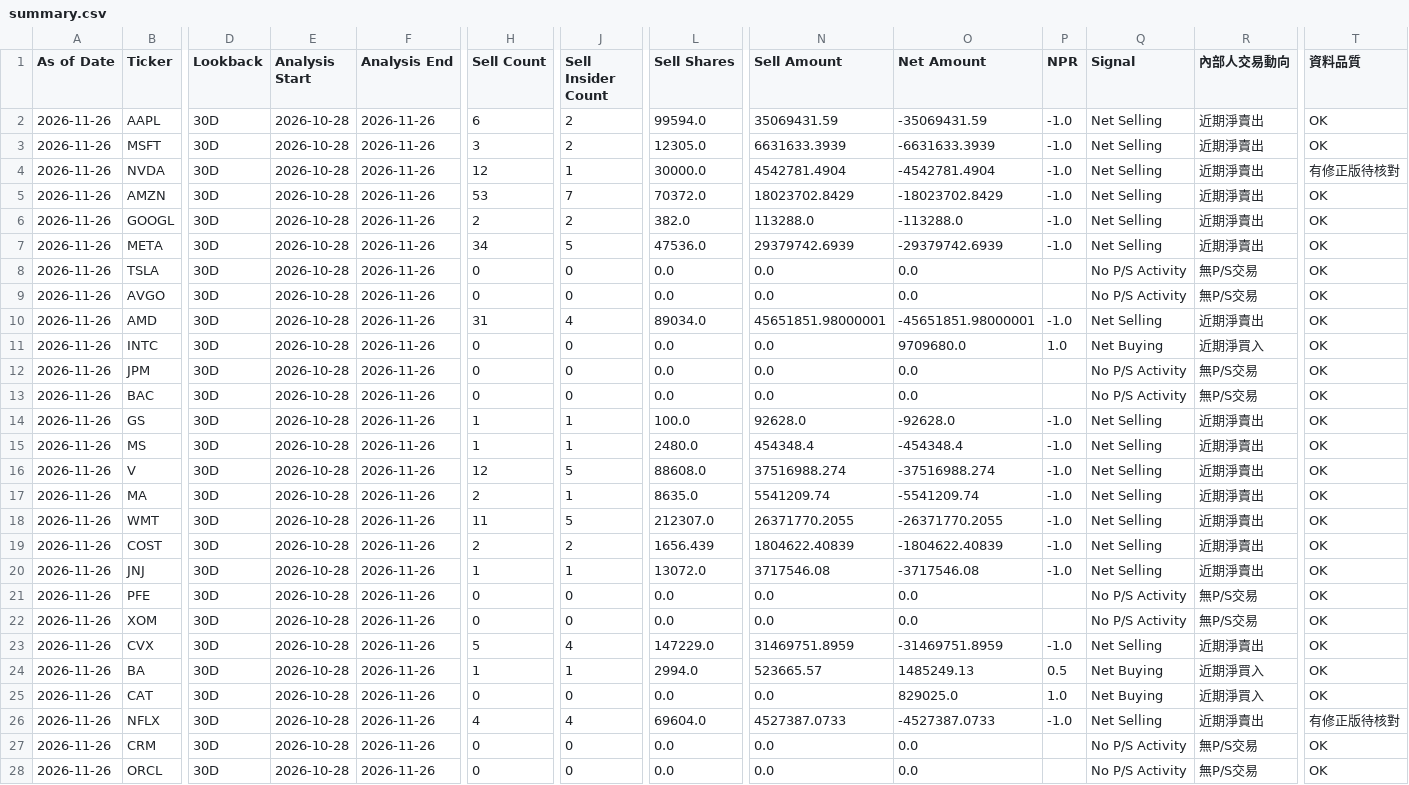
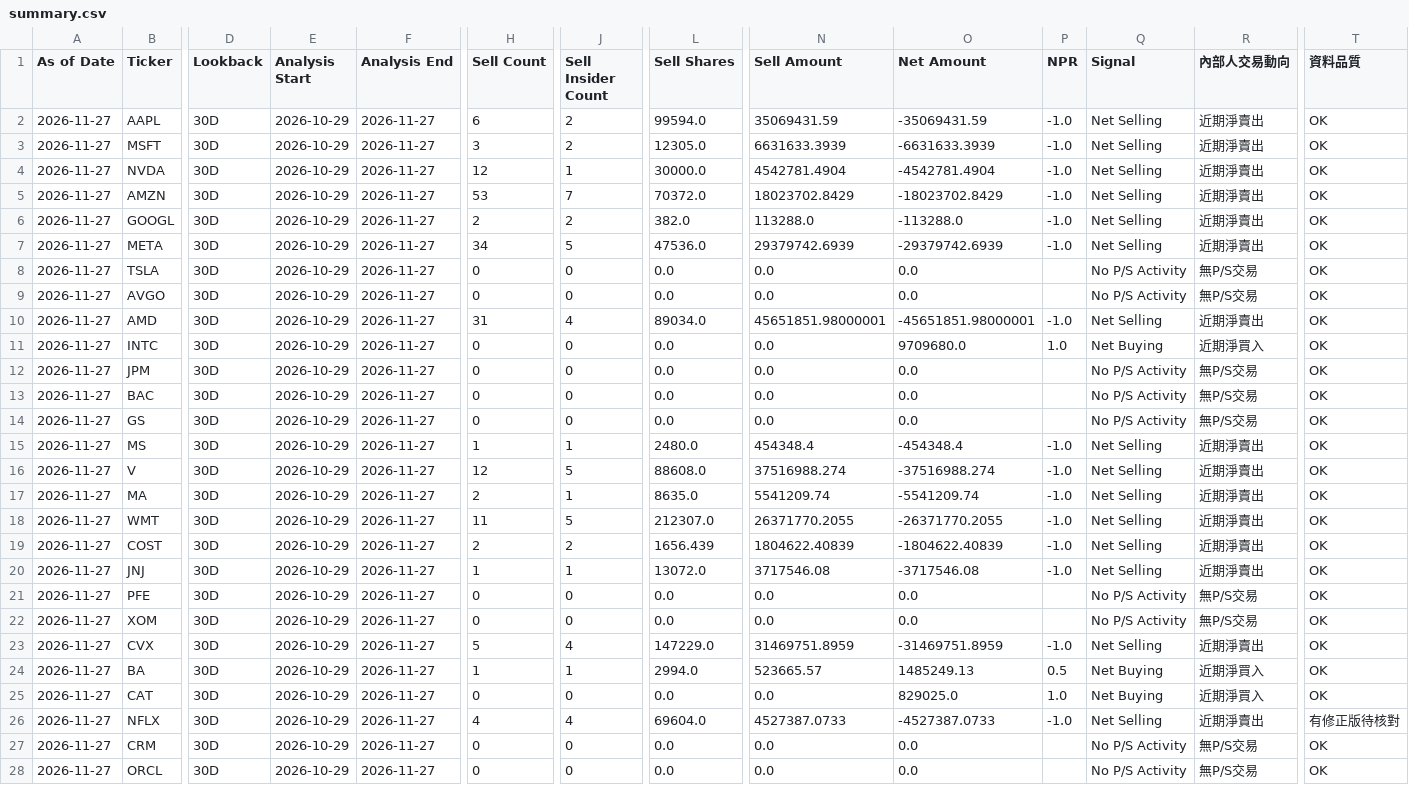
Before and after one commit to RMSecfb/negative-news, a CSV file: institutional_insider/form4/summary.csv, drawn as a sheet; only a part is shown, gaps mark what is left out; the diff covers the shown part only; the diff names each change by its address in the sheet, - before the commit and + after, or states it on an @@ line.

```diff
--- a/institutional_insider/form4/summary.csv
+++ b/institutional_insider/form4/summary.csv
-A2:A28 (As of Date): 2026-11-26
+A2:A28 (As of Date): 2026-11-27
-E2:E28 (Analysis Start): 2026-10-28
+E2:E28 (Analysis Start): 2026-10-29
-F2:F28 (Analysis End): 2026-11-26
+F2:F28 (Analysis End): 2026-11-27
-T4 (資料品質): 有修正版待核對
+T4 (資料品質): OK
-H14 (Sell Count): 1
+H14 (Sell Count): 0
-J14 (Sell Insider Count): 1
+J14 (Sell Insider Count): 0
-L14 (Sell Shares): 100.0
+L14 (Sell Shares): 0.0
-N14 (Sell Amount): 92628.0
+N14 (Sell Amount): 0.0
-O14 (Net Amount): -92628.0
+O14 (Net Amount): 0.0
-P14 (NPR): -1.0
+P14 (NPR): (empty)
-Q14 (Signal): Net Selling
+Q14 (Signal): No P/S Activity
-R14 (內部人交易動向): 近期淨賣出
+R14 (內部人交易動向): 無P/S交易
```
Also changed, not shown: 9 edited cells elsewhere in this file, 2 other files.
